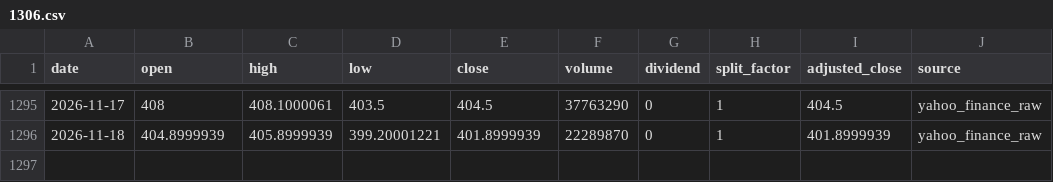
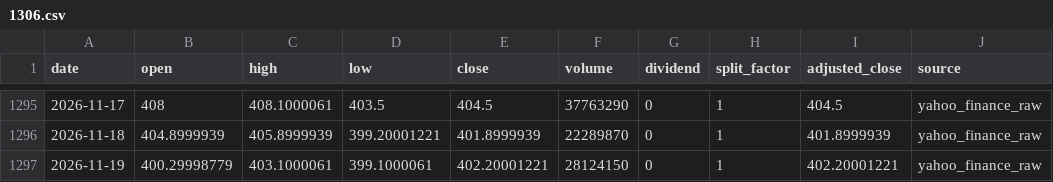
Before and after one commit to onecool-tw/OnecoolOS, a CSV file: data/market/dashboard/history/1306.csv, drawn as a sheet; only a part is shown, gaps mark what is left out.

```diff
--- a/data/market/dashboard/history/1306.csv
+++ b/data/market/dashboard/history/1306.csv
@@ -1296 +1296,2 @@ date,open,high,low,close,volume,dividend,split_factor,adjusted_close,source
 2026-11-18,404.8999939,405.8999939,399.20001221,401.8999939,22289870,0,1,401.8999939,yahoo_finance_raw
+2026-11-19,400.29998779,403.1000061,399.1000061,402.20001221,28124150,0,1,402.20001221,yahoo_finance_raw
```
Also changed, not shown: data/market/dashboard/history/0050.csv, data/market/dashboard/history/069500.csv, 9 other files.
